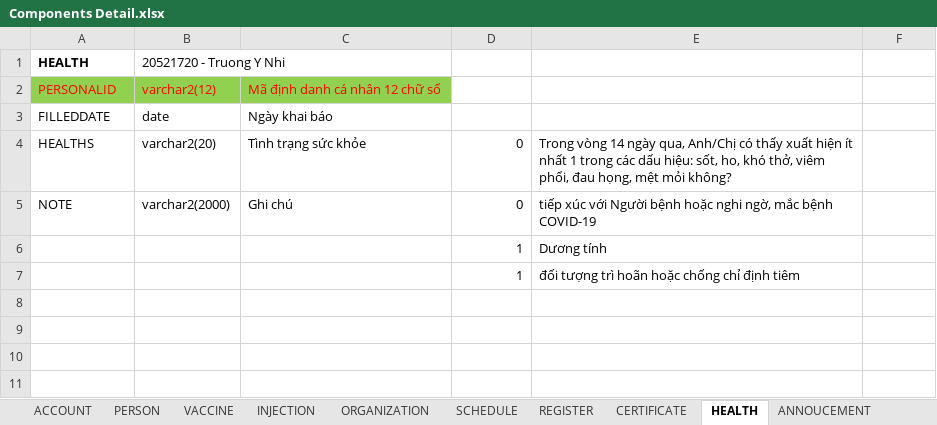
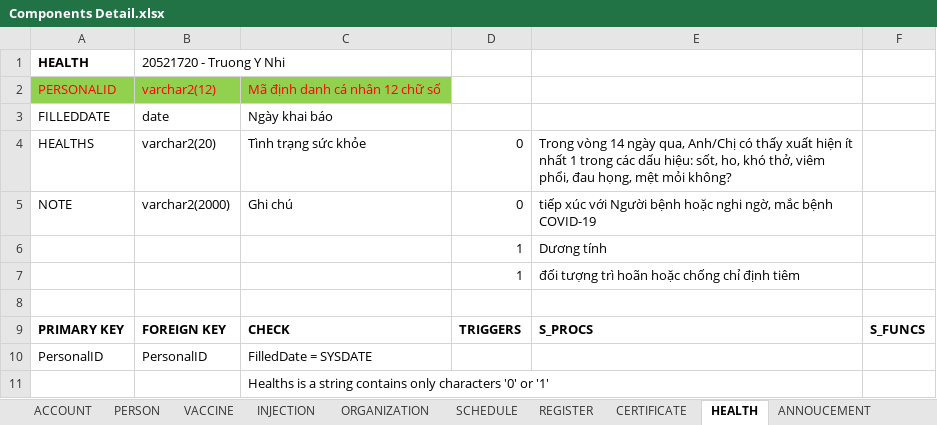
Before and after one commit to dangnghiepcuong/java_IS216.M21_4, an Excel workbook: DB Scripts/Components Detail.xlsx, sheet HEALTH, drawn as a sheet; values as stored, in another font and other column widths than the file's, no borders; the diff names each change by its address in the sheet, - before the commit and + after, or states it on an @@ line.

```diff
--- a/DB Scripts/Components Detail.xlsx (sheet HEALTH)
+++ b/DB Scripts/Components Detail.xlsx (sheet HEALTH)
+row 8: (empty)
+row 9: PRIMARY KEY | FOREIGN KEY | CHECK | TRIGGERS | S_PROCS | S_FUNCS
+row 10: PersonalID | PersonalID | FilledDate = SYSDATE
+row 11:  |  | Healths is a string contains only characters '0' or '1'
```
Also changed, not shown: sheet CERTIFICATE, sheet ANNOUCEMENT, sheet CONSTRAINT, sheet ACCOUNT, sheet VACCINE, sheet REGISTER, 3 more sheets, 1 other file.
